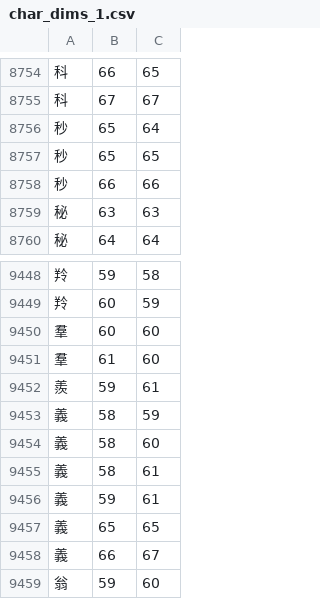
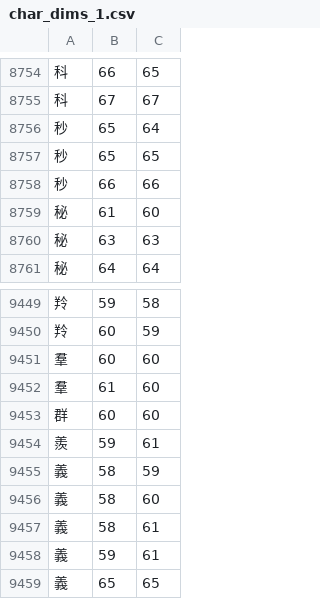
Before and after one commit to KarlTDebiec/Scinoephile, a CSV file: scinoephile/data/ocr/char_dims_1.csv, drawn as a sheet; only a part is shown, gaps mark what is left out; the shorter side is filled out with more unchanged rows; the diff names each change by its address in the sheet, - before the commit and + after, or states it on an @@ line.

```diff
--- a/scinoephile/data/ocr/char_dims_1.csv
+++ b/scinoephile/data/ocr/char_dims_1.csv
+row 8759: 秘 | 61 | 60
+row 9453: 群 | 60 | 60
```
Also changed, not shown: scinoephile/data/ocr/char_pair_gaps.csv, 5 other files.
